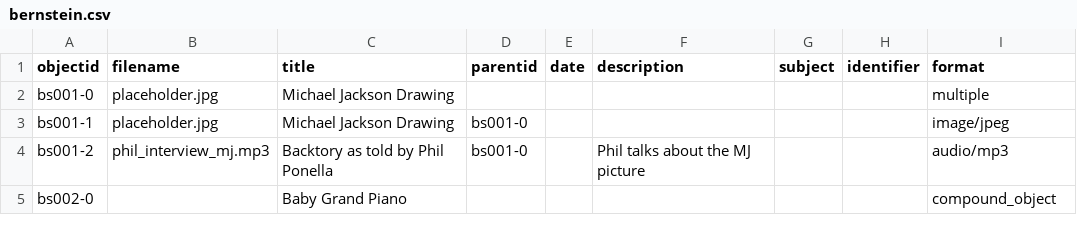
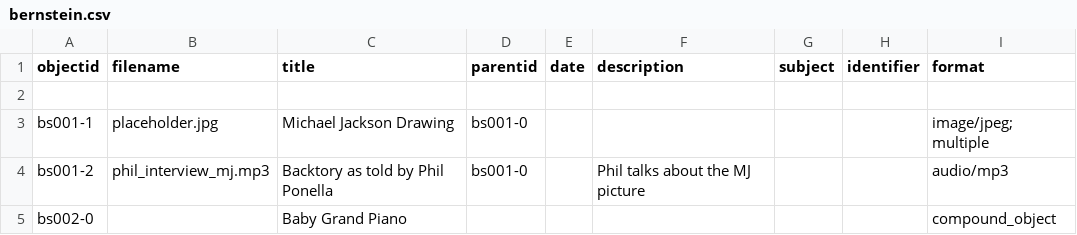
Before and after one commit to ricmarsh/bernsteins-stuff, a CSV file: _data/bernstein.csv, drawn as a sheet; only a part is shown.

Commit message:
Update bernstein.csv

```diff
--- a/_data/bernstein.csv
+++ b/_data/bernstein.csv
@@ -1,4 +1,4 @@
 objectid,filename,title,parentid,date,description,subject,identifier,format
-bs001-0,placeholder.jpg,Michael Jackson Drawing,,,,,,multiple
-bs001-1,placeholder.jpg,Michael Jackson Drawing,bs001-0,,,,,image/jpeg
+
+bs001-1,placeholder.jpg,Michael Jackson Drawing,bs001-0,,,,,image/jpeg; multiple
 bs001-2,phil_interview_mj.mp3,Backtory as told by Phil Ponella,bs001-0,,Phil talks about the MJ picture,,,audio/mp3
```
